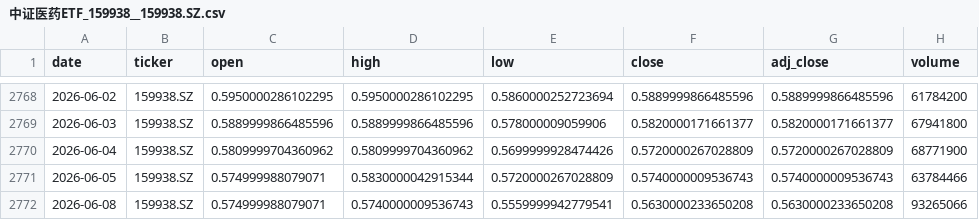
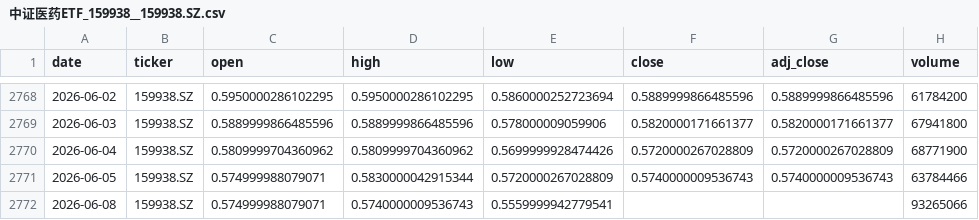
Before and after one commit to zid036116-ship-it/-, a CSV file: docs/market_data/中证医药ETF_159938__159938.SZ.csv, drawn as a sheet; only a part is shown, gaps mark what is left out.

```diff
--- a/docs/market_data/中证医药ETF_159938__159938.SZ.csv
+++ b/docs/market_data/中证医药ETF_159938__159938.SZ.csv
@@ -2771,2 +2771,2 @@
 2026-06-05,159938.SZ,0.574999988079071,0.5830000042915344,0.5720000267028809,0.5740000009536743,0.5740000009536743,63784466
-2026-06-08,159938.SZ,0.574999988079071,0.5740000009536743,0.5559999942779541,0.5630000233650208,0.5630000233650208,93265066
+2026-06-08,159938.SZ,0.574999988079071,0.5740000009536743,0.5559999942779541,,,93265066
```
Also changed, not shown: docs/market_data/Nasdaq Composite 纳指综合___IXIC.csv, docs/market_data/Nasdaq100 纳指100___NDX.csv, 10 other files.
